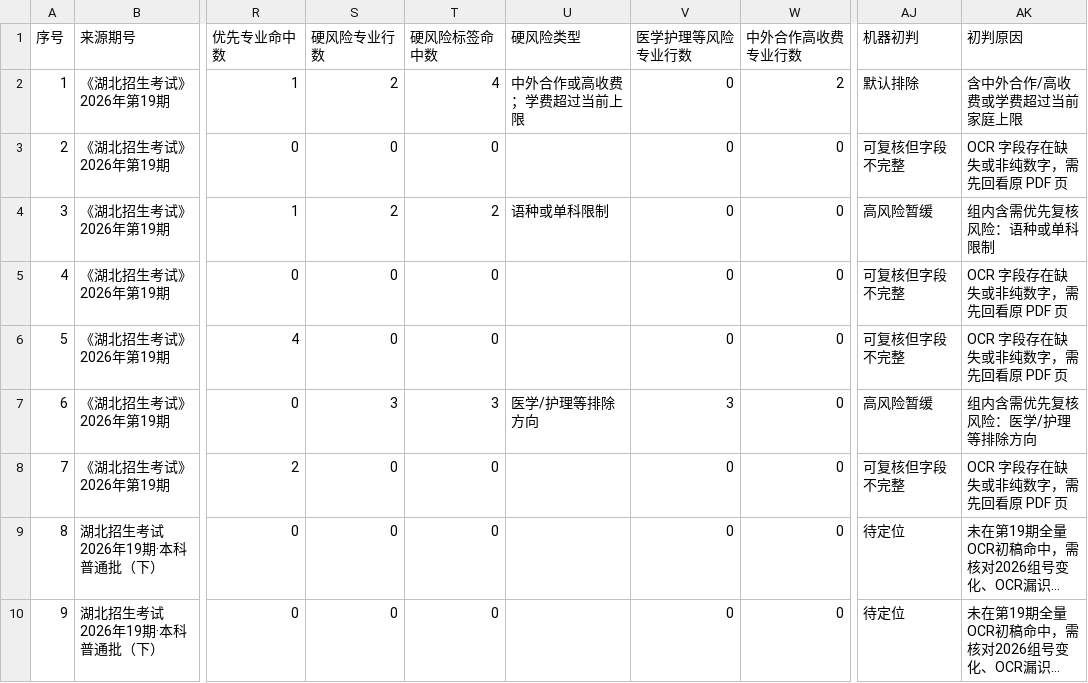
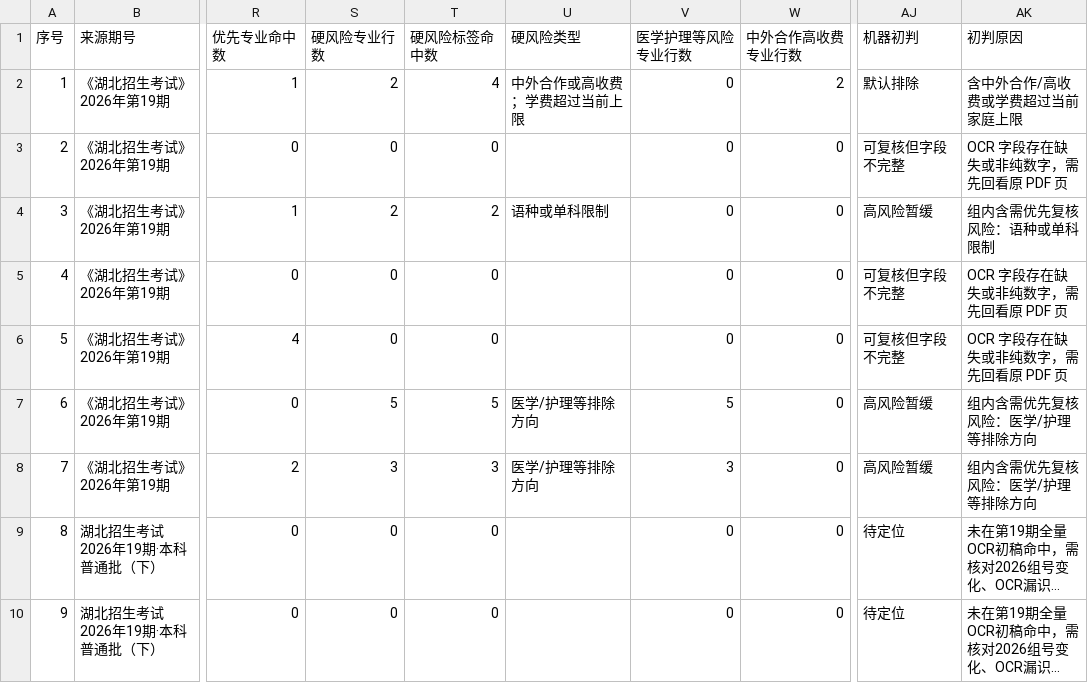
Before and after one commit to cathyjay/hubei-gaokao-volunteer-2026, a CSV file: data/working/issue19-candidate-plan-review-summary.csv, drawn as a sheet; only a part is shown, gaps mark what is left out; long unchanged cells end in …; the diff names each change by its address in the sheet, - before the commit and + after, or states it on an @@ line.

```diff
--- a/data/working/issue19-candidate-plan-review-summary.csv
+++ b/data/working/issue19-candidate-plan-review-summary.csv
-S7 (硬风险专业行数): 3
+S7 (硬风险专业行数): 5
-T7 (硬风险标签命中数): 3
+T7 (硬风险标签命中数): 5
-V7 (医学护理等风险专业行数): 3
+V7 (医学护理等风险专业行数): 5
-S8 (硬风险专业行数): 0
+S8 (硬风险专业行数): 3
-T8 (硬风险标签命中数): 0
+T8 (硬风险标签命中数): 3
-U8 (硬风险类型): (empty)
+U8 (硬风险类型): 医学/护理等排除方向
-V8 (医学护理等风险专业行数): 0
+V8 (医学护理等风险专业行数): 3
-AJ8 (机器初判): 可复核但字段不完整
+AJ8 (机器初判): 高风险暂缓
-AK8 (初判原因): OCR 字段存在缺失或非纯数字，需先回看原 PDF 页
+AK8 (初判原因): 组内含需优先复核风险：医学/护理等排除方向
```
Also changed, not shown: data/working/issue19-candidate-plan-review-major-detail.csv, data/working/issue19-full-admission-plan-candidate-coverage.csv, 22 other files.
